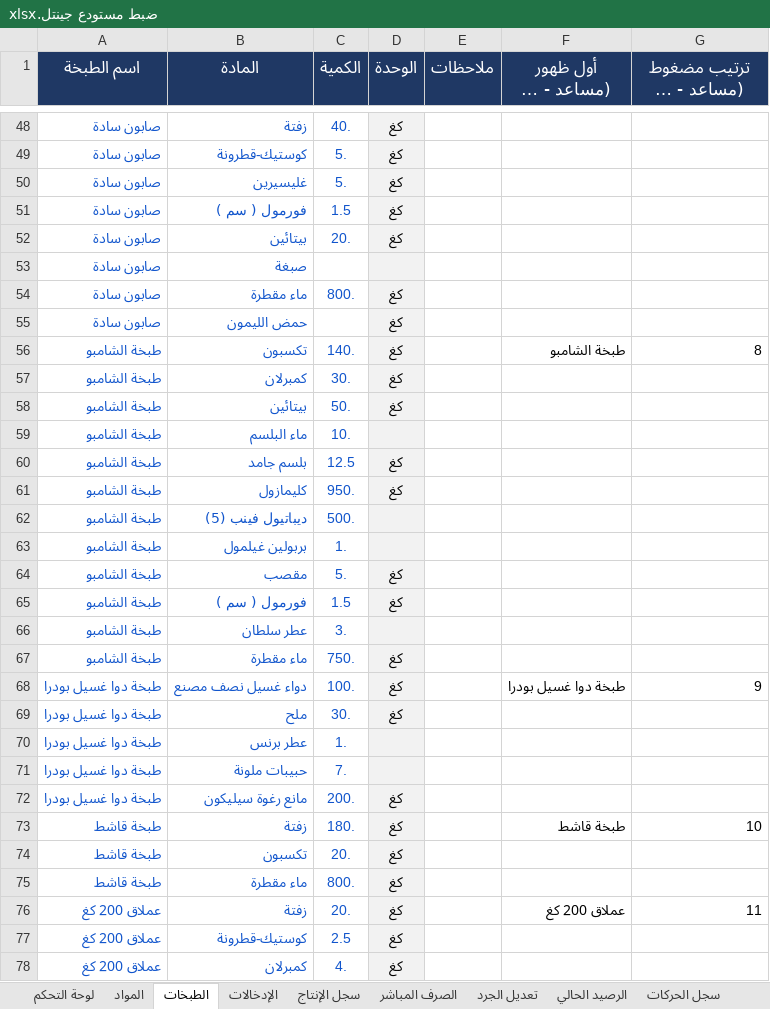
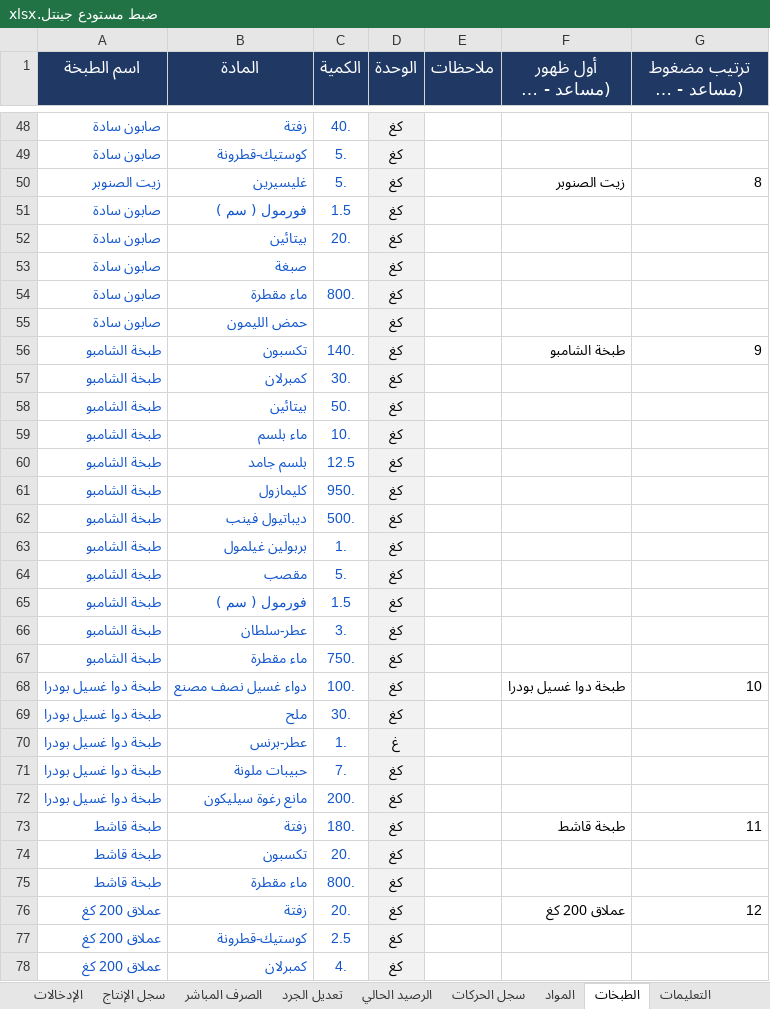
Before and after one commit to amen-ramadan-409/-, an Excel workbook: ضبط مستودع جينتل.xlsx, sheet الطبخات, drawn as a sheet; only a part is shown, gaps mark what is left out; long unchanged cells end in …; values as stored, in another font and other column widths than the file's, no borders; conditional formats not drawn; the diff covers the shown part only; the diff names each change by its address in the sheet, - before the commit and + after, or states it on an @@ line.

```diff
--- a/ضبط مستودع جينتل.xlsx (sheet الطبخات)
+++ b/ضبط مستودع جينتل.xlsx (sheet الطبخات)
@@ sheet tab hidden: لوحة التحكم @@
@@ sheet tab order changed: الإدخالات | سجل الإنتاج | الصرف المباشر | تعديل الجرد | الرصيد الحالي | سجل الحركات | المواد | الطبخات | التعليمات @@
-A50 (اسم الطبخة): صابون سادة
+A50 (اسم الطبخة): زيت الصنوبر
-F50 (أول ظهور (مساعد - لا يُعدَّل)): (empty)
+F50 (أول ظهور (مساعد - لا يُعدَّل)): زيت الصنوبر
-G50 (ترتيب مضغوط (مساعد - لا يُعدَّل)): (empty)
+G50 (ترتيب مضغوط (مساعد - لا يُعدَّل)): 8
-D53 (الوحدة): (empty)
+D53 (الوحدة): كغ
-G56 (ترتيب مضغوط (مساعد - لا يُعدَّل)): 8
+G56 (ترتيب مضغوط (مساعد - لا يُعدَّل)): 9
-B59 (المادة): ماء البلسم
+B59 (المادة): ماء بلسم
-D59 (الوحدة): (empty)
+D59 (الوحدة): كغ
-B62 (المادة): ديباتيول فينب (5)
+B62 (المادة): ديباتيول فينب
-D62:D63 (الوحدة): (empty)
+D62:D63 (الوحدة): كغ
-B66 (المادة): عطر سلطان
+B66 (المادة): عطر-سلطان
-D66 (الوحدة): (empty)
+D66 (الوحدة): كغ
-G68 (ترتيب مضغوط (مساعد - لا يُعدَّل)): 9
+G68 (ترتيب مضغوط (مساعد - لا يُعدَّل)): 10
-B70 (المادة): عطر برنس
+B70 (المادة): عطر-برنس
-D70 (الوحدة): (empty)
+D70 (الوحدة): غ
-D71 (الوحدة): (empty)
+D71 (الوحدة): كغ
-G73 (ترتيب مضغوط (مساعد - لا يُعدَّل)): 10
+G73 (ترتيب مضغوط (مساعد - لا يُعدَّل)): 11
-G76 (ترتيب مضغوط (مساعد - لا يُعدَّل)): 11
+G76 (ترتيب مضغوط (مساعد - لا يُعدَّل)): 12
```
Also changed, not shown: 153 edited cells elsewhere in this sheet, sheet المواد, sheet الرصيد الحالي, sheet سجل الحركات, sheet الصرف المباشر, sheet تعديل الجرد, sheet سجل الإنتاج, other sheet tabs, formulas that keep their value, ضبط_رواتب_الموظفين.xlsx, 9 other files.
